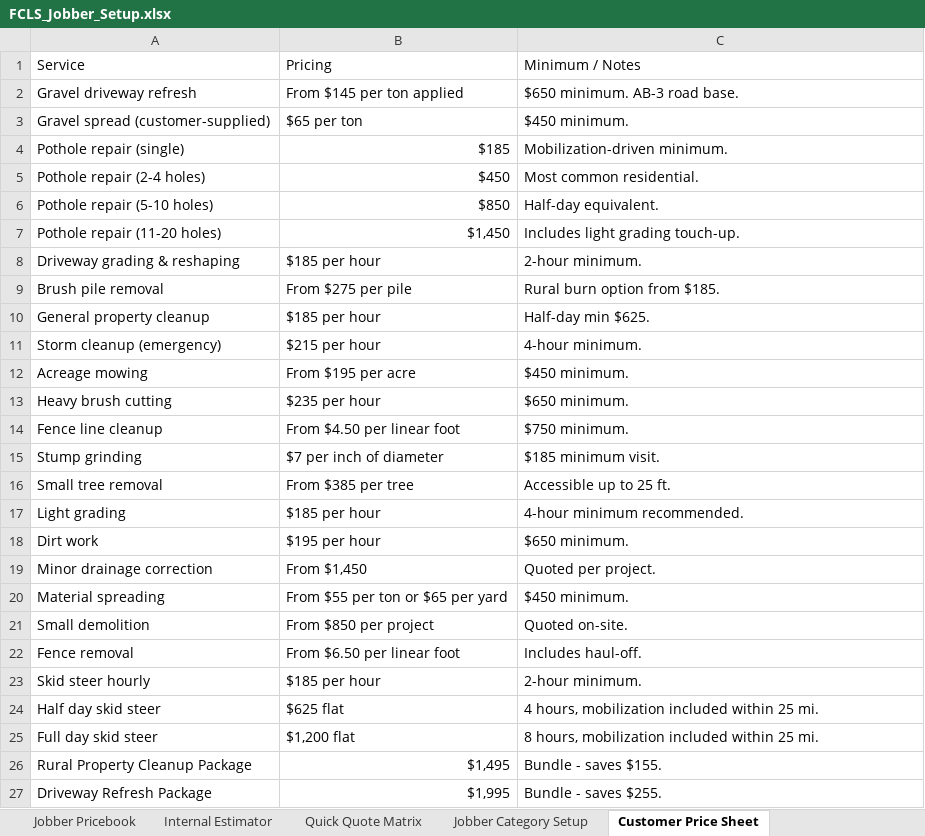
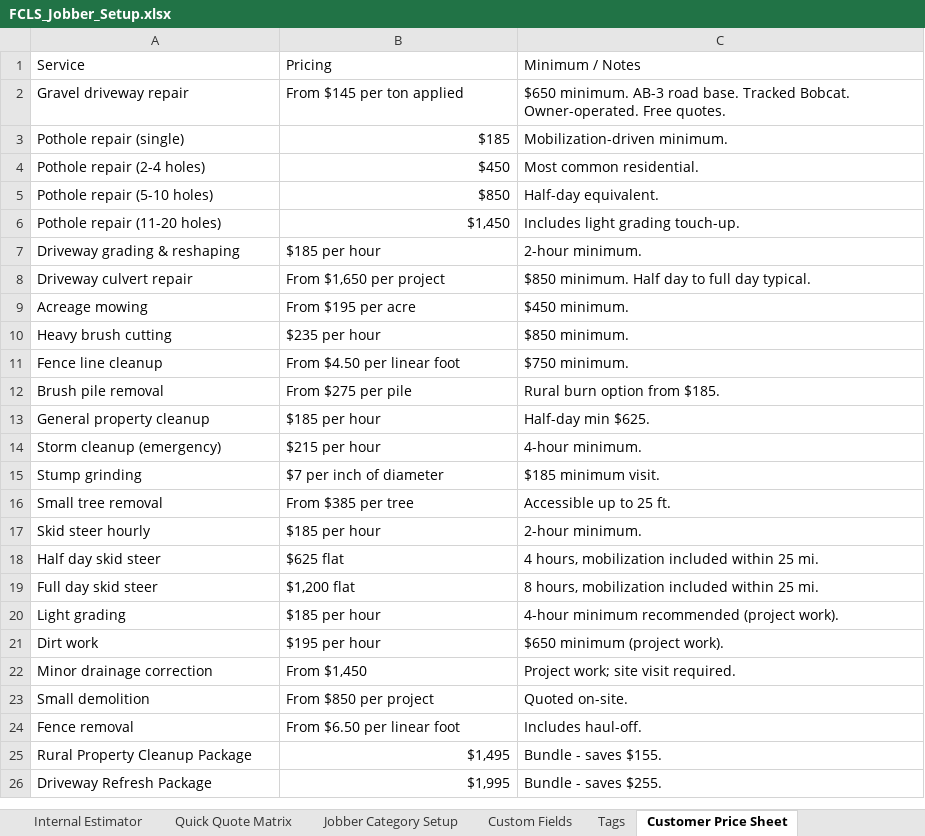
Before and after one commit to ryanjonesem-afk/fclandservices-site, an Excel workbook: exports/FCLS_Jobber_Setup.xlsx, sheet Customer Price Sheet, drawn as a sheet; only a part is shown; values as stored, in another font and other column widths than the file's, no cell formats; removed rows and columns are numbered as before the commit, all else as after; the diff names each change by its address in the sheet, - before the commit and + after, or states it on an @@ line.

```diff
--- a/exports/FCLS_Jobber_Setup.xlsx (sheet Customer Price Sheet)
+++ b/exports/FCLS_Jobber_Setup.xlsx (sheet Customer Price Sheet)
+sheet tab: Custom Fields
+sheet tab: Tags
-A2 (Service): Gravel driveway refresh
+A2 (Service): Gravel driveway repair
-C2 (Minimum / Notes): …road base.
+C2 (Minimum / Notes): …road base. Tracked Bobcat. Owner-operated. Free quotes.
-row 3: Gravel spread (customer-supplied) | $65 per ton | $450 minimum.
+row 8: Driveway culvert repair | From $1,650 per project | $850 minimum. Half day to full day typical.
@@ row 12 moved to row 9: Acreage mowing @@
+row 10: Heavy brush cutting | $235 per hour | $850 minimum.
@@ row 14 moved to row 11: Fence line cleanup @@
-row 13: Heavy brush cutting | $235 per hour | $650 minimum.
-row 17: Light grading | $185 per hour | 4-hour minimum recommended.
-row 18: Dirt work | $195 per hour | $650 minimum.
-row 19: Minor drainage correction | From $1,450 | Quoted per project.
-row 20: Material spreading | From $55 per ton or $65 per yard | $450 minimum.
+row 20: Light grading | $185 per hour | 4-hour minimum recommended (project work).
+row 21: Dirt work | $195 per hour | $650 minimum (project work).
+row 22: Minor drainage correction | From $1,450 | Project work; site visit required.
@@ row 21 moved to row 23: Small demolition @@
@@ row 22 moved to row 24: Fence removal @@
```
Also changed, not shown: sheet Jobber Pricebook, sheet Internal Estimator, sheet Quick Quote Matrix, sheet Jobber Category Setup, cell formats, 6 other files.
